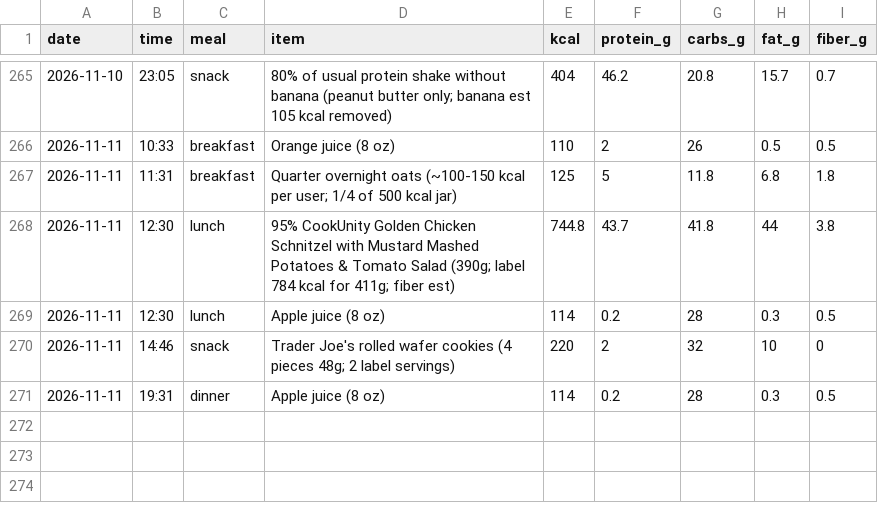
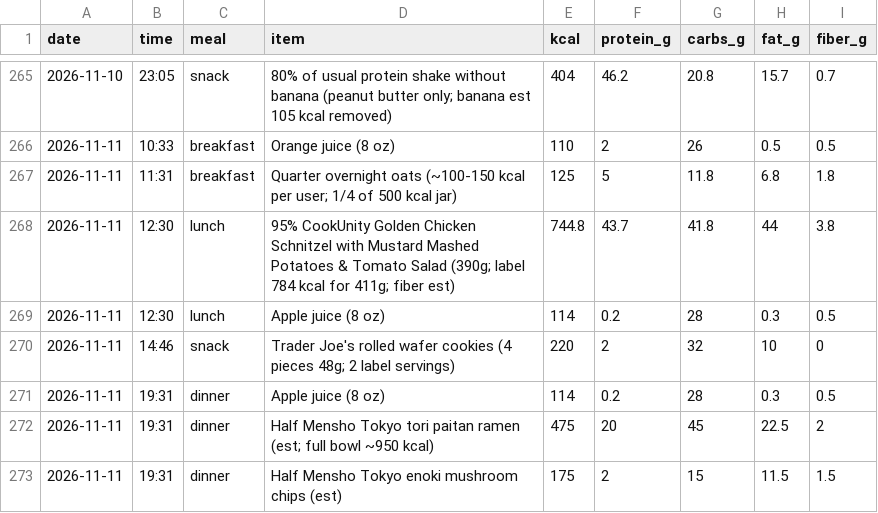
Before and after one commit to pondorasti/alexandru, a CSV file: apps/macro/content/meals.csv, drawn as a sheet; only a part is shown, gaps mark what is left out; the diff names each change by its address in the sheet, - before the commit and + after, or states it on an @@ line.

```diff
--- a/apps/macro/content/meals.csv
+++ b/apps/macro/content/meals.csv
+row 272: 2026-11-11 | 19:31 | dinner | Half Mensho Tokyo tori paitan ramen (est; full bowl ~950 kcal) | 475 | 20 | 45 | 22.5 | 2
+row 273: 2026-11-11 | 19:31 | dinner | Half Mensho Tokyo enoki mushroom chips (est) | 175 | 2 | 15 | 11.5 | 1.5
```
